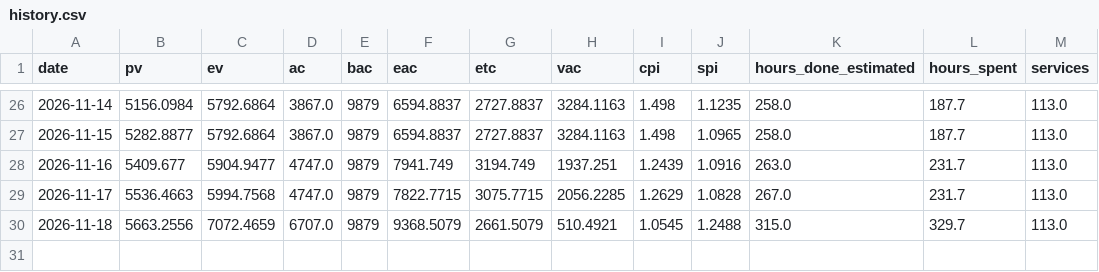
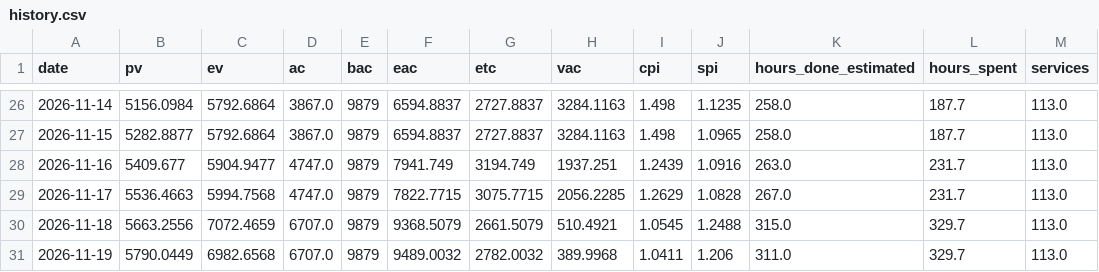
Before and after one commit to HoDoWo/app-kotlin, a CSV file: earned-value/history.csv, drawn as a sheet; only a part is shown, gaps mark what is left out.

```diff
--- a/earned-value/history.csv
+++ b/earned-value/history.csv
@@ -30 +30,2 @@ date,pv,ev,ac,bac,eac,etc,vac,cpi,spi,hours_done_estimated,hours_spent,services
 2026-11-18,5663.2556,7072.4659,6707.0,9879,9368.5079,2661.5079,510.4921,1.0545,1.2488,315.0,329.7,113.0
+2026-11-19,5790.0449,6982.6568,6707.0,9879,9489.0032,2782.0032,389.9968,1.0411,1.206,311.0,329.7,113.0
```
Also changed, not shown: 2 other files.
